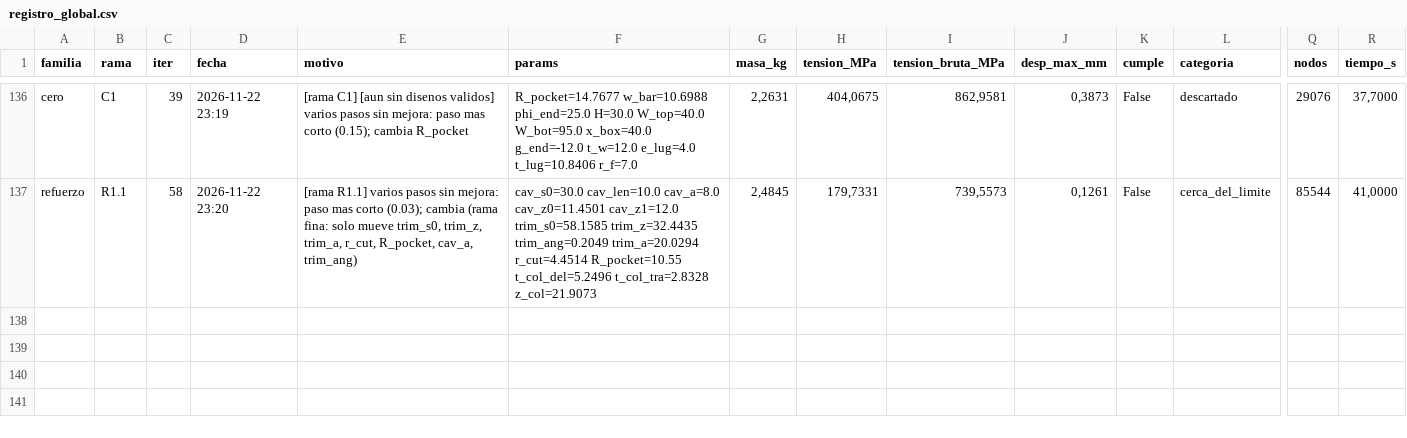
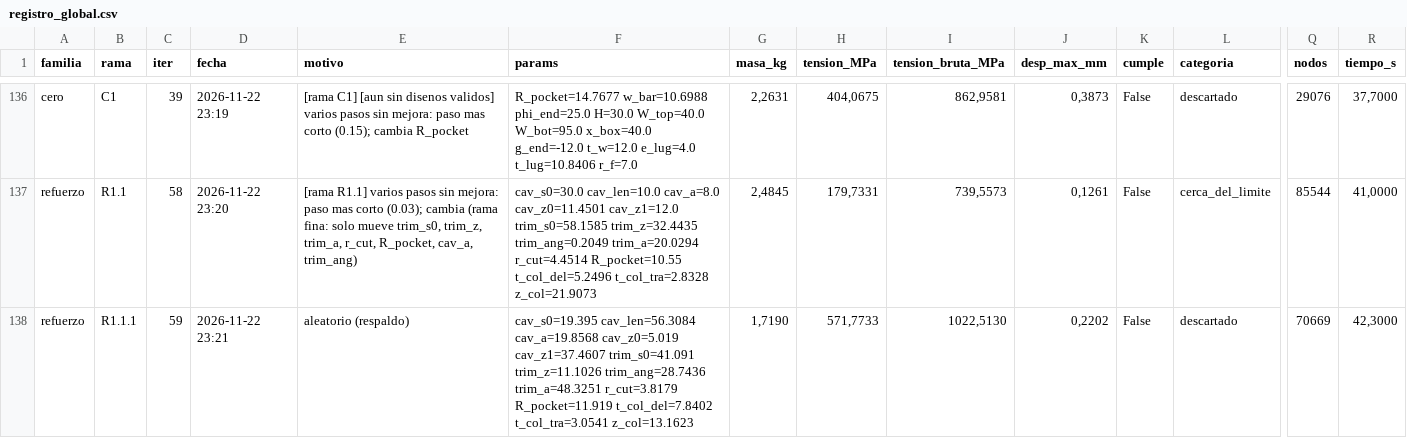
Before and after one commit to Hugiko/msd-soporte-optimizacion, a CSV file: runs/opt_37800N/registro_global.csv, drawn as a sheet; only a part is shown, gaps mark what is left out; rows hold the shown columns only; the diff names each change by its address in the sheet, - before the commit and + after, or states it on an @@ line.

```diff
--- a/runs/opt_37800N/registro_global.csv
+++ b/runs/opt_37800N/registro_global.csv
+row 138: refuerzo | R1.1.1 | 59 | 2026-11-22 23:21 | aleatorio (respaldo) | cav_s0=19.395 cav_len=56.3084 cav_a=19.8568 cav_z0=5.019 cav_z1=37.4607 trim_s0=41.091 trim_z=11.1026 trim_ang=28.7436 trim_a=48.3251 r_cut=3.8179 R_pocket=11.919 t_col_del=7.8402 t_col_tra=3.0541 z_col=13.1623 | 1,7190 | 571,7733 | 1022,5130 | 0,2202 | False | descartado | 70669 | 42,3000
```
Also changed, not shown: runs/opt_37800N/refuerzo/registro_iteraciones.csv, 20 other files.
